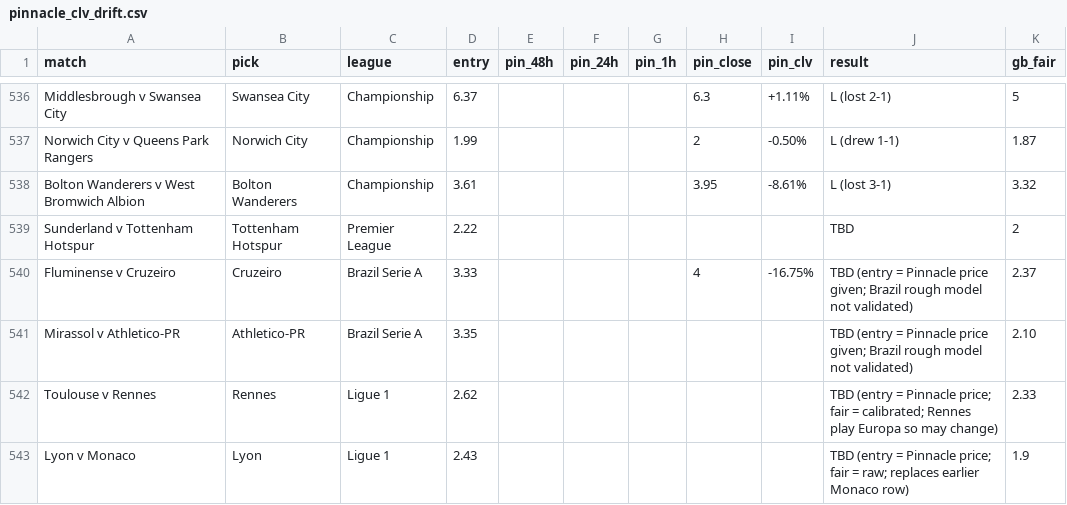
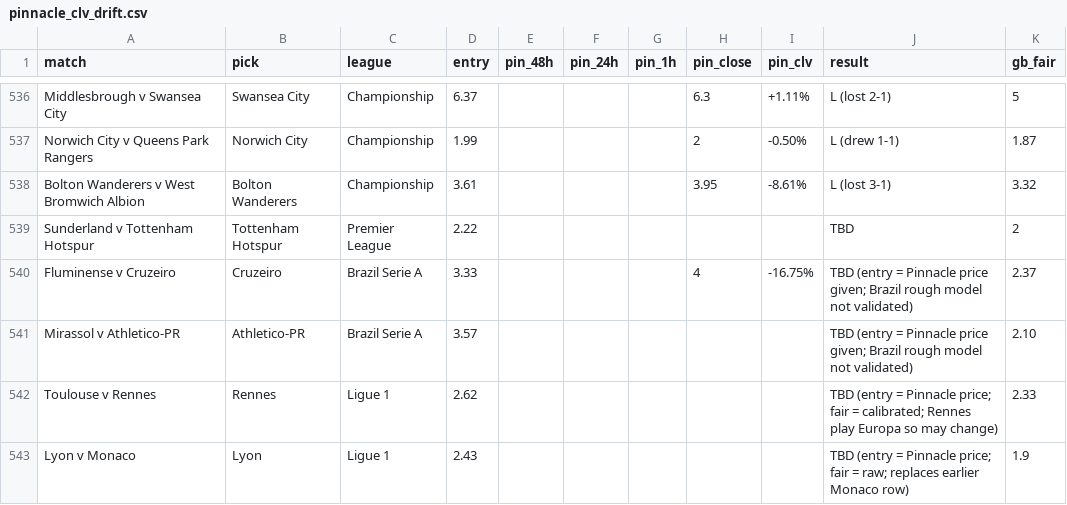
Before and after one commit to Rodzzinho/gamebreaker-clv-proof, a CSV file: pinnacle_clv_drift.csv, drawn as a sheet; only a part is shown, gaps mark what is left out.

```diff
--- a/pinnacle_clv_drift.csv
+++ b/pinnacle_clv_drift.csv
@@ -540,3 +540,3 @@ Sunderland v Tottenham Hotspur,Tottenham Hotspur,Premier League,2.22,,,,,,TBD,2
 Fluminense v Cruzeiro,Cruzeiro,Brazil Serie A,3.33,,,,4,-16.75%,TBD (entry = Pinnacle price given; Brazil rough model not validated),2.37
-Mirassol v Athletico-PR,Athletico-PR,Brazil Serie A,3.35,,,,,,TBD (entry = Pinnacle price given; Brazil rough model not validated),2.10
+Mirassol v Athletico-PR,Athletico-PR,Brazil Serie A,3.57,,,,,,TBD (entry = Pinnacle price given; Brazil rough model not validated),2.10
 Toulouse v Rennes,Rennes,Ligue 1,2.62,,,,,,TBD (entry = Pinnacle price; fair = calibrated; Rennes play Europa so may change),2.33
```
